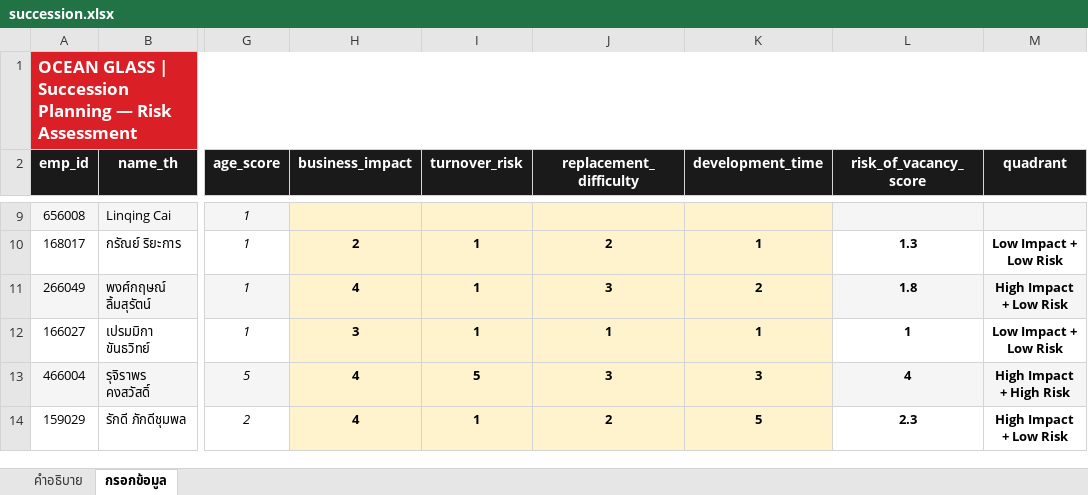
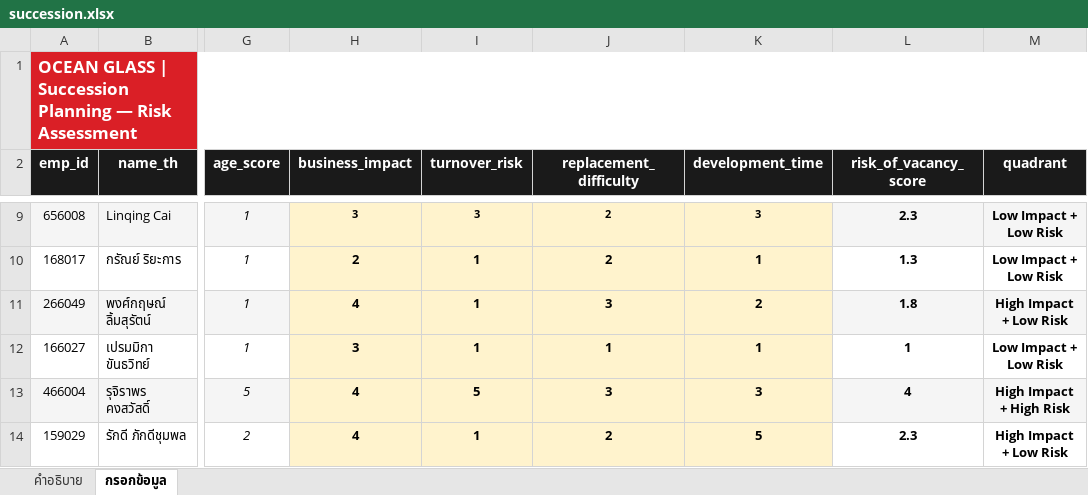
Before and after one commit to pkllimsurat-dotcom/oceanglass-orgchart, an Excel workbook: succession.xlsx, sheet กรอกข้อมูล, drawn as a sheet; only a part is shown, gaps mark what is left out; values as stored, in another font and other column widths than the file's, no borders; the diff covers the shown part only; the diff names each change by its address in the sheet, - before the commit and + after, or states it on an @@ line.

```diff
--- a/succession.xlsx (sheet กรอกข้อมูล)
+++ b/succession.xlsx (sheet กรอกข้อมูล)
-H9 (business_impact): (empty)
+H9 (business_impact): 3
-I9 (turnover_risk): (empty)
+I9 (turnover_risk): 3
-J9 (replacement_difficulty): (empty)
+J9 (replacement_difficulty): 2
-K9 (development_time): (empty)
+K9 (development_time): 3
-L9 (risk_of_vacancy_score): (empty)
+L9 (risk_of_vacancy_score): 2.3
-M9 (quadrant): (empty)
+M9 (quadrant): Low Impact + Low Risk
```
Also changed, not shown: 39 edited cells elsewhere in this sheet.
